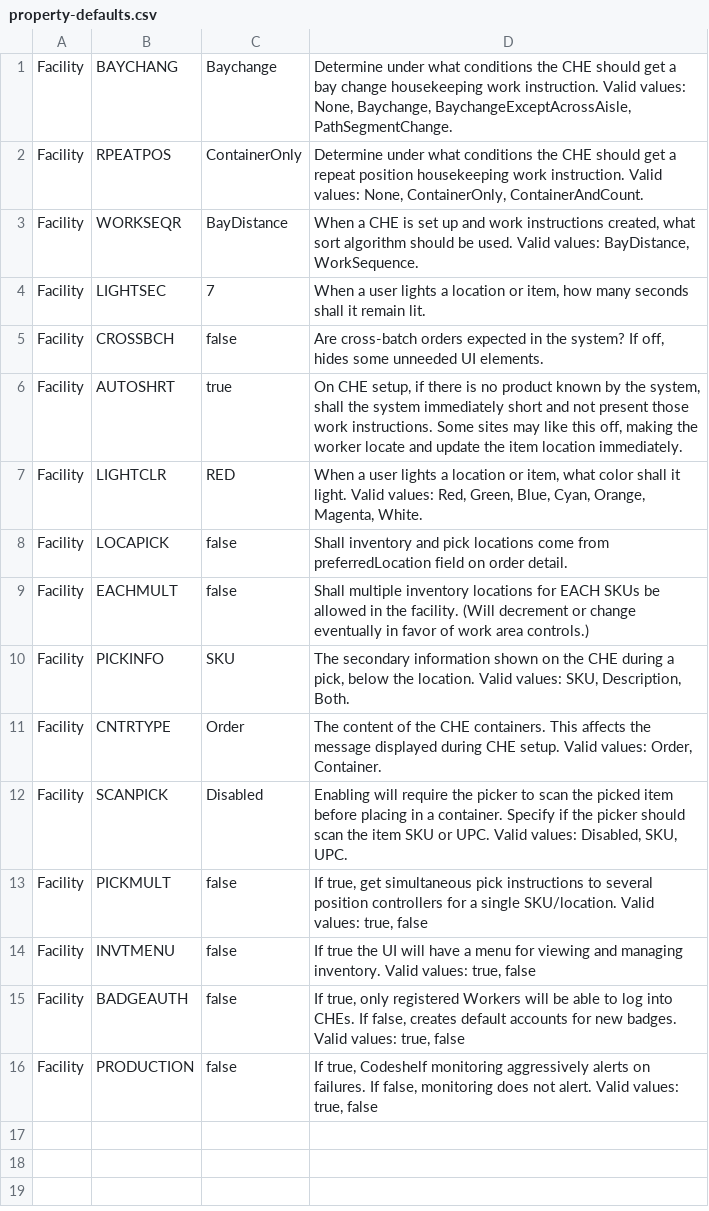
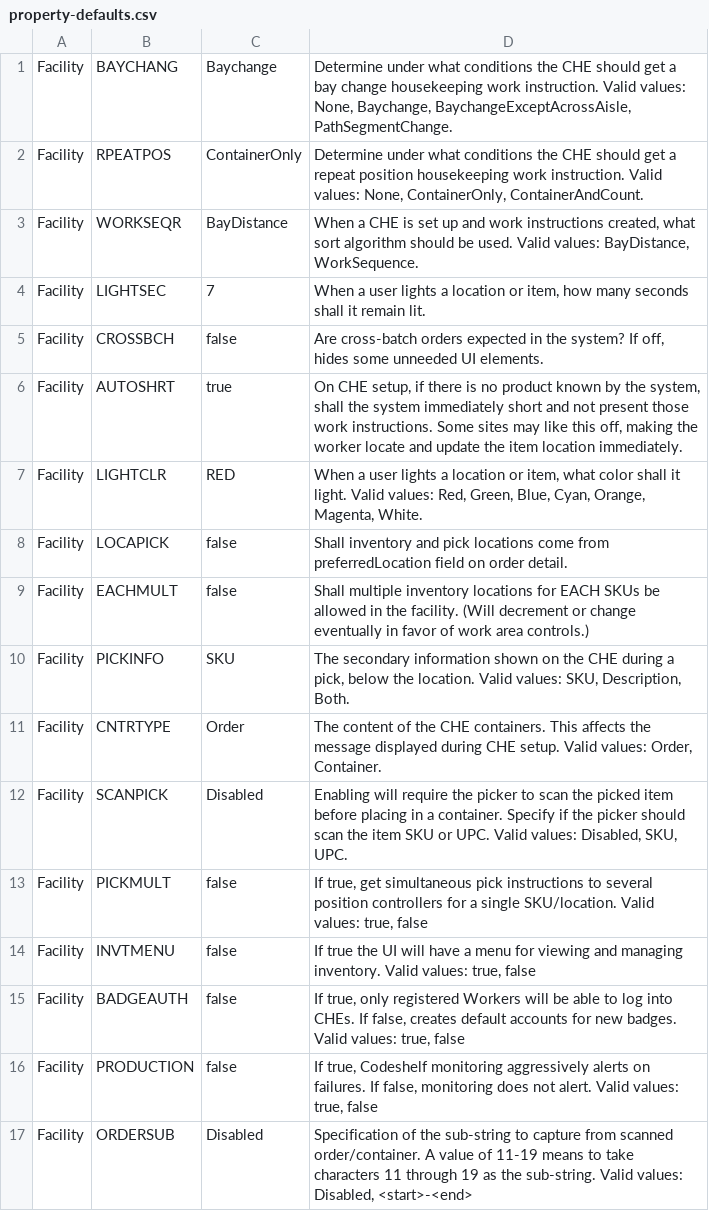
Before and after one commit to codeshelf/Codeshelf, a CSV file: src/main/resources/property-defaults.csv, drawn as a sheet.

Commit message:
DEV-1266 ORDERSUB property added

```diff
--- a/src/main/resources/property-defaults.csv
+++ b/src/main/resources/property-defaults.csv
@@ -16 +16,2 @@ Facility;BADGEAUTH;false;"If true, only registered Workers will be able to log i
 Facility;PRODUCTION;false;"If true, Codeshelf monitoring aggressively alerts on failures. If false, monitoring does not alert. Valid values: true, false"
+Facility;ORDERSUB;Disabled;"Specification of the sub-string to capture from scanned order/container. A value of 11-19 means to take characters 11 through 19 as the sub-string. Valid values: Disabled, <start>-<end>"
```
Also changed, not shown: 1 other file.
